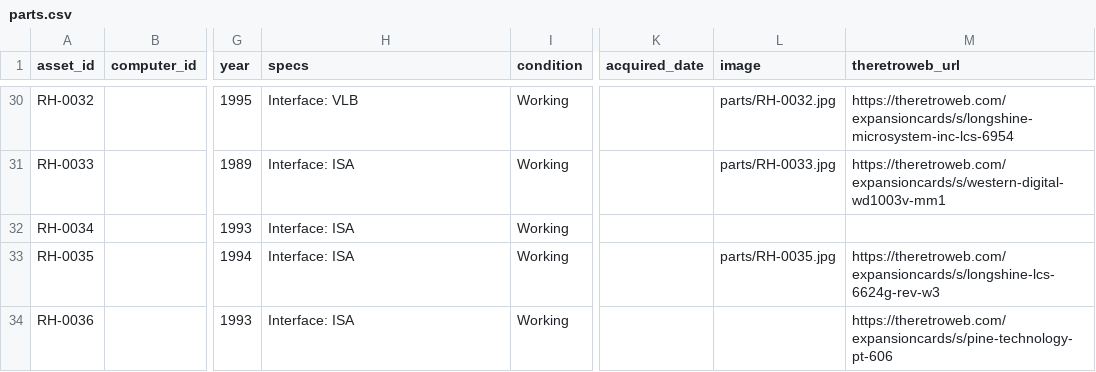
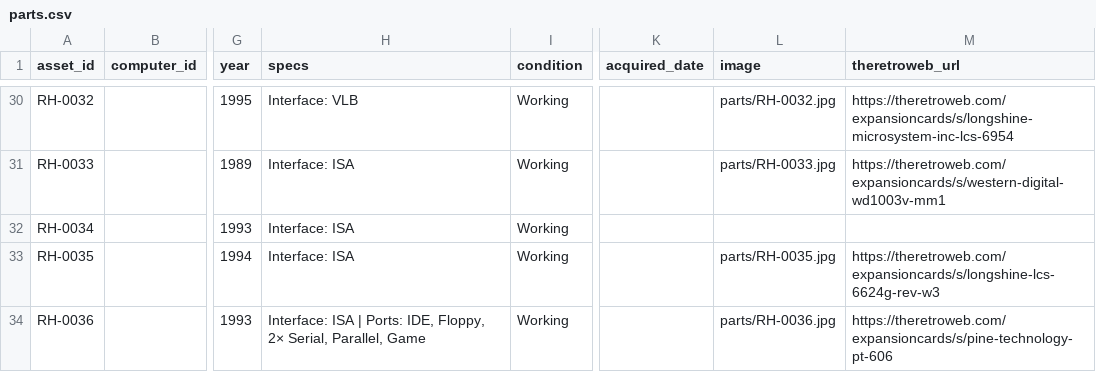
Before and after one commit to hmerrett/retro-hardware-database, a CSV file: data/parts.csv, drawn as a sheet; only a part is shown, gaps mark what is left out; the diff names each change by its address in the sheet, - before the commit and + after, or states it on an @@ line.

```diff
--- a/data/parts.csv
+++ b/data/parts.csv
-H34 (specs): Interface: ISA
+H34 (specs): Interface: ISA | Ports: IDE, Floppy, 2× Serial, Parallel, Game
-L34 (image): (empty)
+L34 (image): parts/RH-0036.jpg
```
Also changed, not shown: 1 other file.
